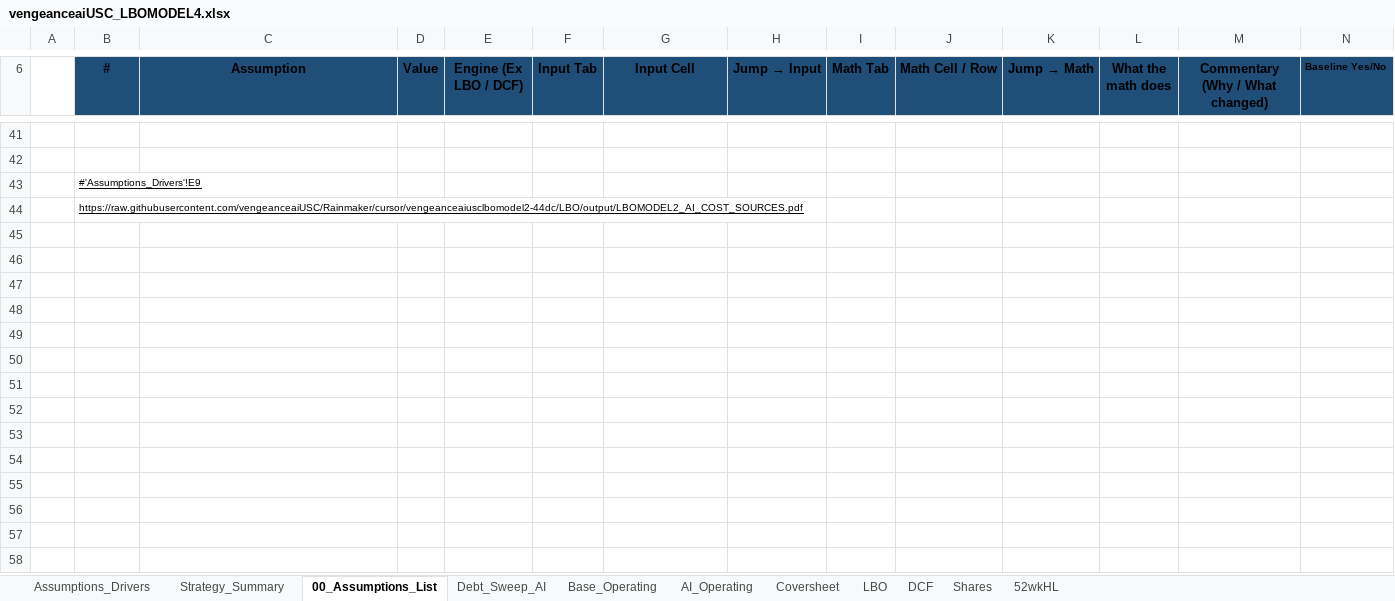
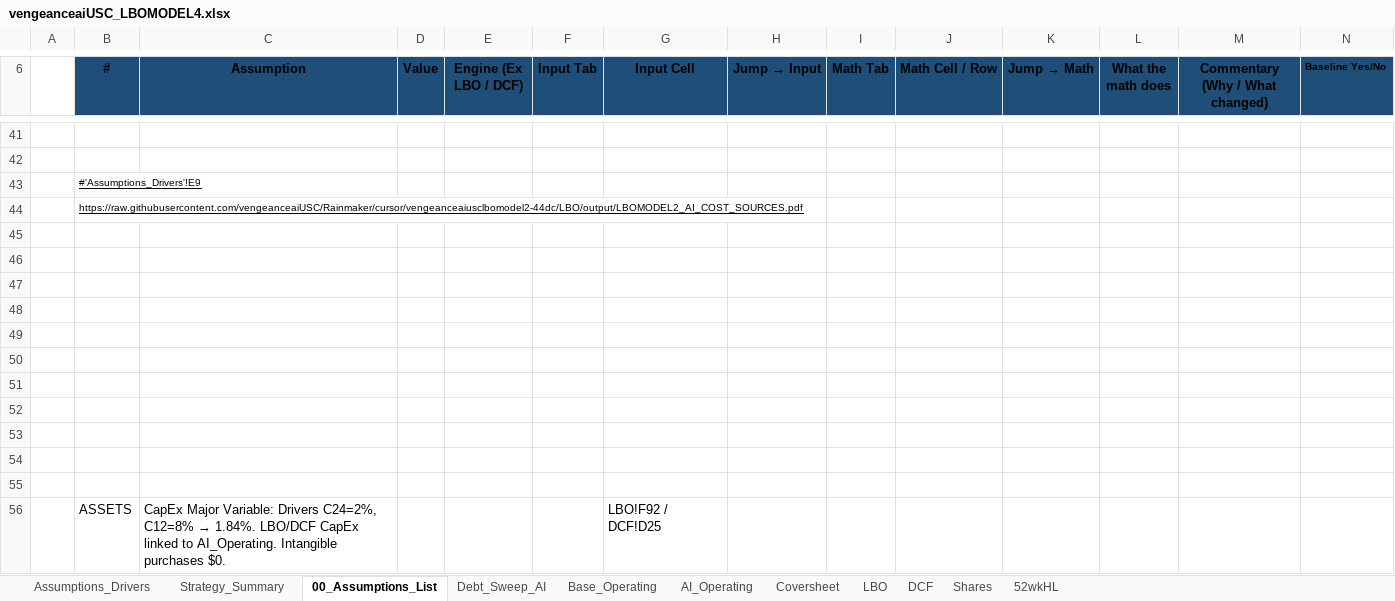
Before and after one commit to vengeanceaiUSC/Rainmaker, an Excel workbook: LBO/output/vengeanceaiUSC_LBOMODEL4.xlsx, sheet 00_Assumptions_List, drawn as a sheet; only a part is shown, gaps mark what is left out; values as stored, in another font and other column widths than the file's, no borders; the diff names each change by its address in the sheet, - before the commit and + after, or states it on an @@ line.

```diff
--- a/LBO/output/vengeanceaiUSC_LBOMODEL4.xlsx (sheet 00_Assumptions_List)
+++ b/LBO/output/vengeanceaiUSC_LBOMODEL4.xlsx (sheet 00_Assumptions_List)
+row 45: (empty)
+row 46: (empty)
+row 47: (empty)
+row 48: (empty)
+row 49: (empty)
+row 50: (empty)
+row 51: (empty)
+row 52: (empty)
+row 53: (empty)
+row 54: (empty)
+row 55: (empty)
+row 56:  | ASSETS | CapEx Major Variable: Drivers C24=2%, C12=8% → 1.84%. LBO/DCF CapEx linked to AI_Operating. Intangible purchases $0. |  |  |  | LBO!F92 / DCF!D25
```
Also changed, not shown: sheet LBO, sheet Base_Operating, sheet AI_Operating, sheet Strategy_Summary, sheet DCF, vengeanceaiUSC_LBOMODEL4.xlsx, vengeanceaiUSC_LBOMODEL4_OPEN_IN_EXCEL.xlsx.
